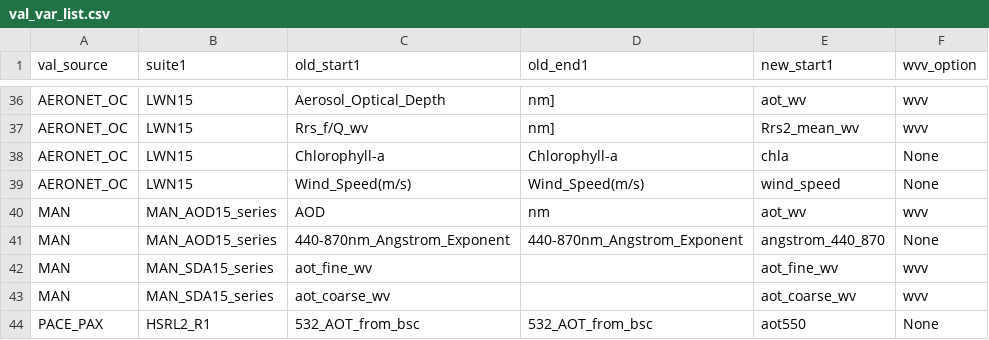
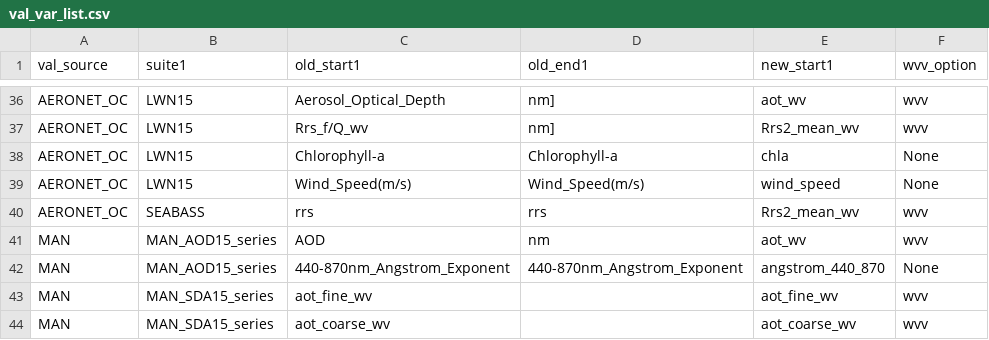
Before and after one commit to kiwiriver/pace-narwhal, a CSV file: tools/data/val_var_list.csv (was tools/run/val_var_list.csv), drawn as a sheet; only a part is shown, gaps mark what is left out; the shorter side is filled out with more unchanged rows.

Commit message:
create workflow for the aeronet oc data already converted into seabass format

```diff
--- a/tools/run/val_var_list.csv
+++ b/tools/data/val_var_list.csv
@@ -39,2 +39,3 @@ AERONET_OC,LWN15,Chlorophyll-a,Chlorophyll-a,chla,None
 AERONET_OC,LWN15,Wind_Speed(m/s),Wind_Speed(m/s),wind_speed,None
+AERONET_OC,SEABASS,rrs,rrs,Rrs2_mean_wv,wvv
 MAN,MAN_AOD15_series,AOD,nm,aot_wv,wvv
```
Also changed, not shown: 40 other files.
